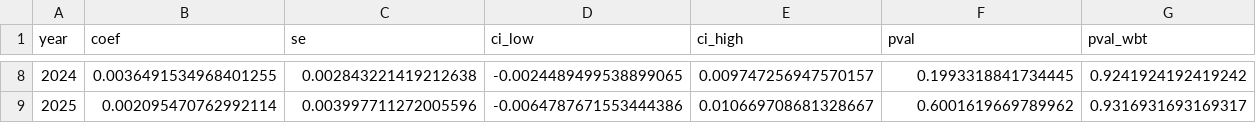
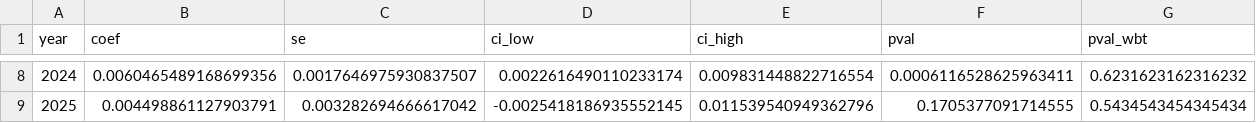
Before and after one commit to DianaElisa02/IMVmasterthesis, a CSV file: output/poverty_gap/event_study_poverty_gap_sq.csv, drawn as a sheet; only a part is shown, gaps mark what is left out; the diff covers the shown part only.

```diff
--- a/output/poverty_gap/event_study_poverty_gap_sq.csv
+++ b/output/poverty_gap/event_study_poverty_gap_sq.csv
@@ -8,2 +8,2 @@ year,coef,se,ci_low,ci_high,pval,pval_wbt
-2024,0.0036491534968401255,0.002843221419212638,-0.0024489499538899065,0.009747256947570157,0.1993318841734445,0.9241924192419242
-2025,0.002095470762992114,0.003997711272005596,-0.0064787671553444386,0.010669708681328667,0.6001619669789962,0.9316931693169317
+2024,0.0060465489168699356,0.0017646975930837507,0.0022616490110233174,0.009831448822716554,0.0006116528625963411,0.6231623162316232
+2025,0.004498861127903791,0.003282694666617042,-0.0025418186935552145,0.011539540949362796,0.1705377091714555,0.5434543454345434
```
Also changed, not shown: 30 edited cells elsewhere in this file, output/baseline_did/did_all_specs.csv, output/baseline_did/did_baseline_2021_2025.csv, 13 other files.
